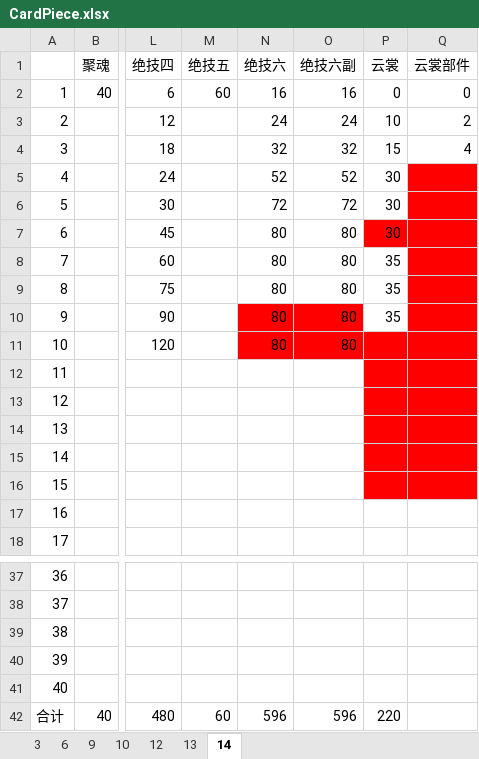
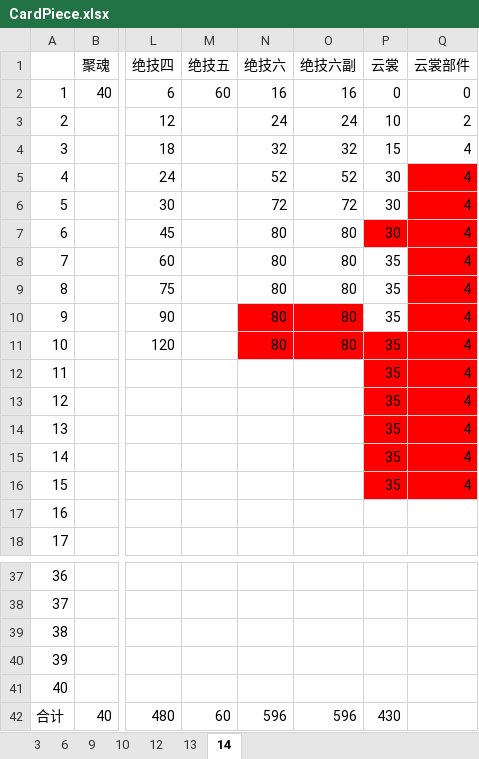
Before and after one commit to tweea/Chinese-Paladin-Mobile-Helper, an Excel workbook: src/main/resources/CardPiece.xlsx, sheet 14, drawn as a sheet; only a part is shown, gaps mark what is left out; values as stored, in another font and other column widths than the file's, no borders; the diff names each change by its address in the sheet, - before the commit and + after, or states it on an @@ line.

Commit message:
补充临时数据

```diff
--- a/src/main/resources/CardPiece.xlsx (sheet 14)
+++ b/src/main/resources/CardPiece.xlsx (sheet 14)
-Q5:Q16 (云裳部件): (empty)
+Q5:Q16 (云裳部件): 4
-P11:P16 (云裳): (empty)
+P11:P16 (云裳): 35
-P42 (云裳): 220
+P42 (云裳): 430
```
